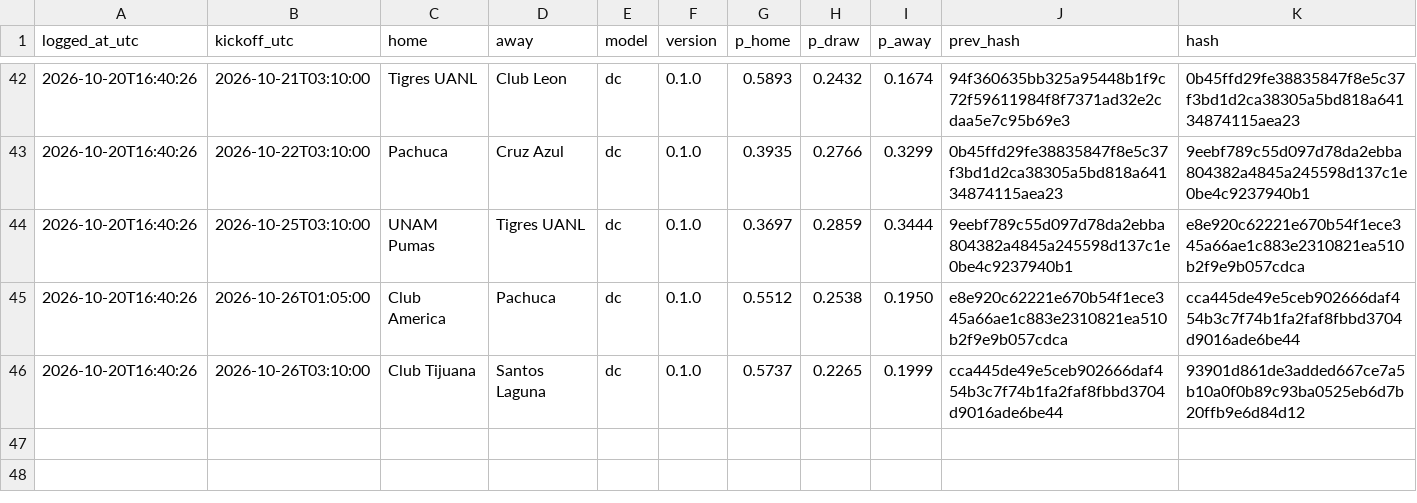
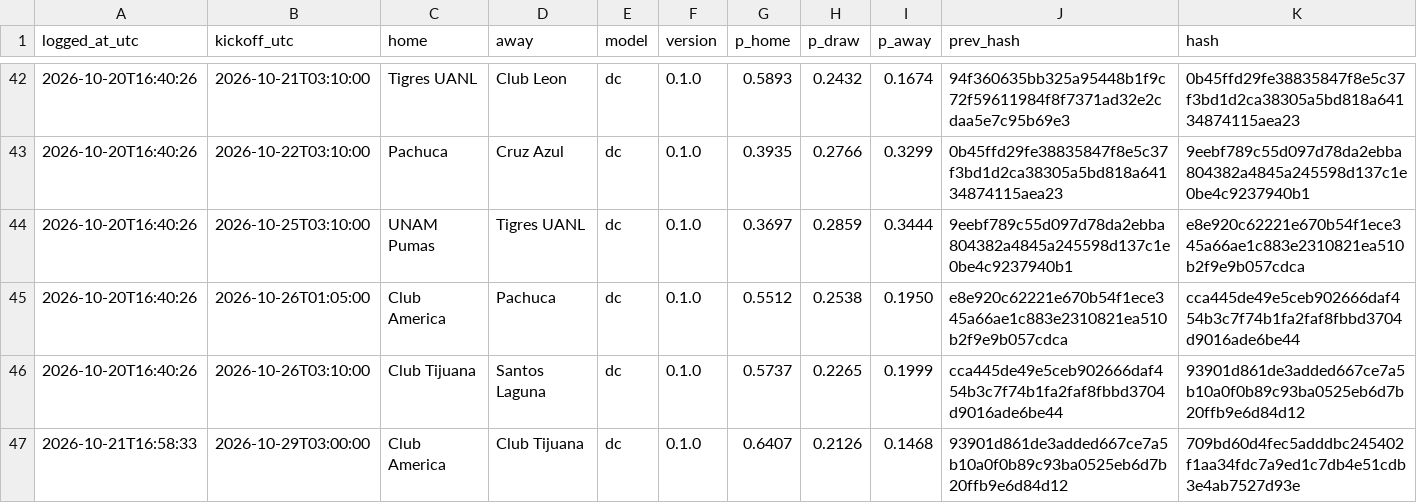
Before and after one commit to gerardomont07-dotcom/ligamx-probabilidades, a CSV file: data/predictions_log.csv, drawn as a sheet; only a part is shown, gaps mark what is left out.

```diff
--- a/data/predictions_log.csv
+++ b/data/predictions_log.csv
@@ -46 +46,2 @@ logged_at_utc,kickoff_utc,home,away,model,version,p_home,p_draw,p_away,prev_hash
 2026-10-20T16:40:26,2026-10-26T03:10:00,Club Tijuana,Santos Laguna,dc,0.1.0,0.5737,0.2265,0.1999,cca445de49e5ceb902666daf454b3c7f74b1fa2faf8fbbd3704d9016ade6be44,93901d861de3added667ce7a5b10a0f0b89c93ba0525eb6d7b20ffb9e6d84d12
+2026-10-21T16:58:33,2026-10-29T03:00:00,Club America,Club Tijuana,dc,0.1.0,0.6407,0.2126,0.1468,93901d861de3added667ce7a5b10a0f0b89c93ba0525eb6d7b20ffb9e6d84d12,709bd60d4fec5adddbc245402f1aa34fdc7a9ed1c7db4e51cdb3e4ab7527d93e
```
Also changed, not shown: data/fixtures.csv, 1 other file.
